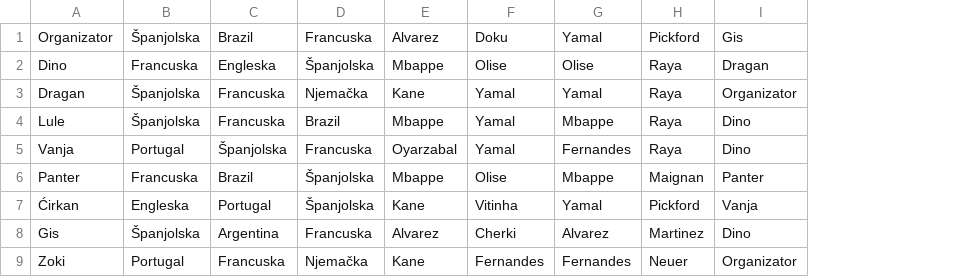
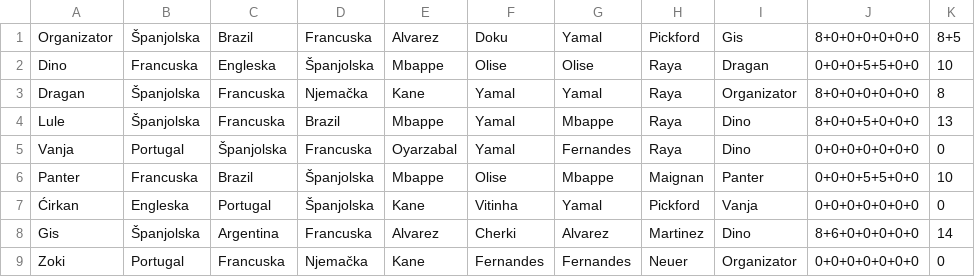
Before and after one commit to tipovi-wc/dez, a CSV file: predikcije_igraci.csv, drawn as a sheet; the diff names each change by its address in the sheet, - before the commit and + after, or states it on an @@ line.

```diff
--- a/predikcije_igraci.csv
+++ b/predikcije_igraci.csv
+column J, rows 1-9: 8+0+0+0+0+0+0 | 0+0+0+5+5+0+0 | 8+0+0+0+0+0+0 | 8+0+0+5+0+0+0 | 0+0+0+0+0+0+0 | 0+0+0+5+5+0+0 | 0+0+0+0+0+0+0 | 8+6+0+0+0+0+0 | 0+0+0+0+0+0+0
+column K, rows 1-9: 8+5 | 10 | 8 | 13 | 0 | 10 | 0 | 14 | 0
```
Also changed, not shown: 12 other files.
